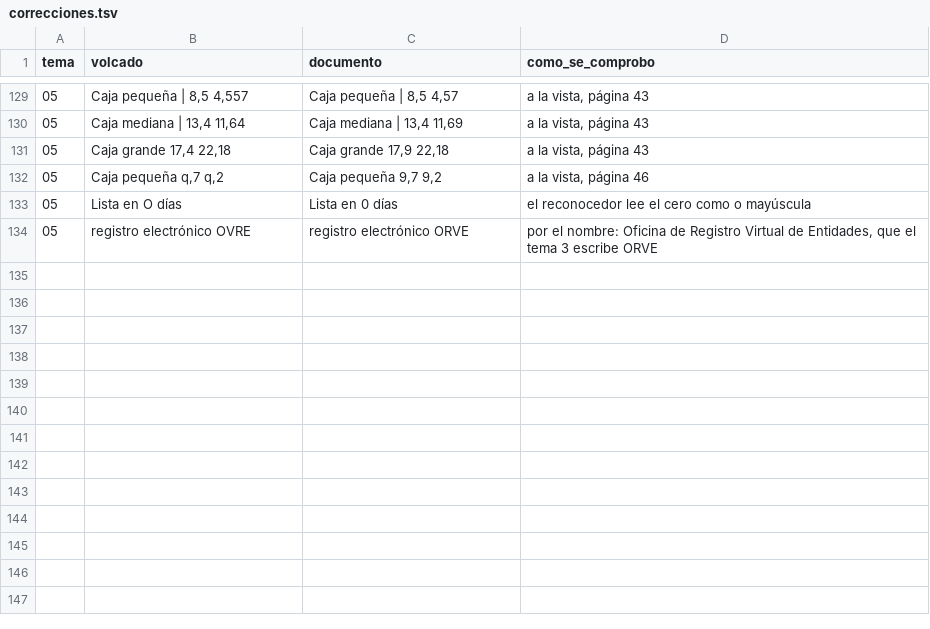
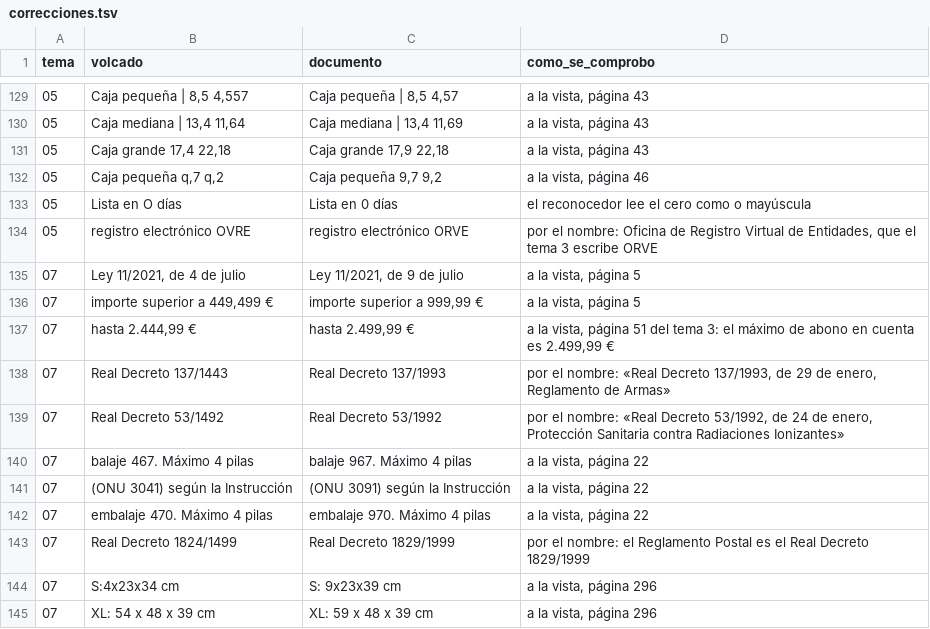
Before and after one commit to Aaroncbr92/Aaroncbr92, a TSV file: fuentes/correos-referencia/correcciones.tsv, drawn as a sheet; only a part is shown, gaps mark what is left out; the diff names each change by its address in the sheet, - before the commit and + after, or states it on an @@ line.

```diff
--- a/fuentes/correos-referencia/correcciones.tsv
+++ b/fuentes/correos-referencia/correcciones.tsv
+row 135: 07 | Ley 11/2021, de 4 de julio | Ley 11/2021, de 9 de julio | a la vista, página 5
+row 136: 07 | importe superior a 449,499 € | importe superior a 999,99 € | a la vista, página 5
+row 137: 07 | hasta 2.444,99 € | hasta 2.499,99 € | a la vista, página 51 del tema 3: el máximo de abono en cuenta es 2.499,99 €
+row 138: 07 | Real Decreto 137/1443 | Real Decreto 137/1993 | por el nombre: «Real Decreto 137/1993, de 29 de enero, Reglamento de Armas»
+row 139: 07 | Real Decreto 53/1492 | Real Decreto 53/1992 | por el nombre: «Real Decreto 53/1992, de 24 de enero, Protección Sanitaria contra Radiaciones Ionizantes»
+row 140: 07 | balaje 467. Máximo 4 pilas | balaje 967. Máximo 4 pilas | a la vista, página 22
+row 141: 07 | (ONU 3041) según la Instrucción | (ONU 3091) según la Instrucción | a la vista, página 22
+row 142: 07 | embalaje 470. Máximo 4 pilas | embalaje 970. Máximo 4 pilas | a la vista, página 22
+row 143: 07 | Real Decreto 1824/1499 | Real Decreto 1829/1999 | por el nombre: el Reglamento Postal es el Real Decreto 1829/1999
+row 144: 07 | S:4x23x34 cm | S: 9x23x39 cm | a la vista, página 296
+row 145: 07 | XL: 54 x 48 x 39 cm | XL: 59 x 48 x 39 cm | a la vista, página 296
```
Also changed, not shown: 5 other files.
